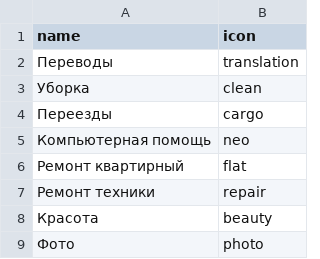
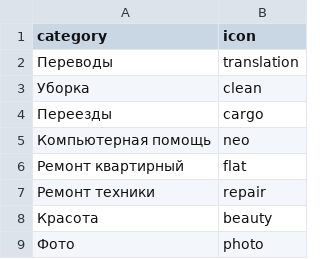
Before and after one commit to oegir/831257-task-force-1, a CSV file: data/categories.csv, drawn as a sheet.

```diff
--- a/data/categories.csv
+++ b/data/categories.csv
@@ -1,2 +1,2 @@
-name,icon
+category,icon
 Переводы,translation
```
Also changed, not shown: data/opinions.csv, data/replies.csv, 11 other files.
